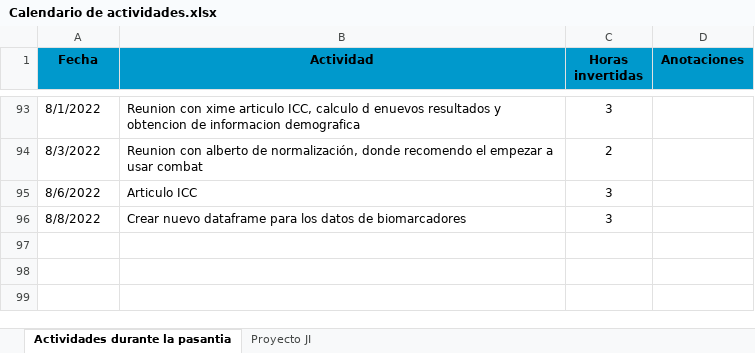
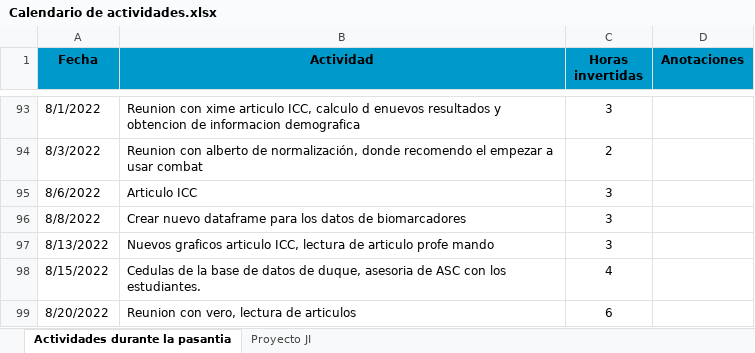
Before and after one commit to yjmantilla/Data_analysis_ML_Harmonization_Proyect, an Excel workbook: Calendario de actividades.xlsx, sheet Actividades durante la pasantia, drawn as a sheet; only a part is shown, gaps mark what is left out; values as stored, in another font and other column widths than the file's, no borders; the diff names each change by its address in the sheet, - before the commit and + after, or states it on an @@ line.

Commit message:
Union base de datos DUQUE al dataframe y graficos

```diff
--- a/Calendario de actividades.xlsx (sheet Actividades durante la pasantia)
+++ b/Calendario de actividades.xlsx (sheet Actividades durante la pasantia)
+row 97: 8/13/2022 | Nuevos graficos articulo ICC, lectura de articulo profe mando | 3
+row 98: 8/15/2022 | Cedulas de la base de datos de duque, asesoria de ASC con los estudiantes. | 4
+row 99: 8/20/2022 | Reunion con vero, lectura de articulos | 6
```
Also changed, not shown: 17 other files.
